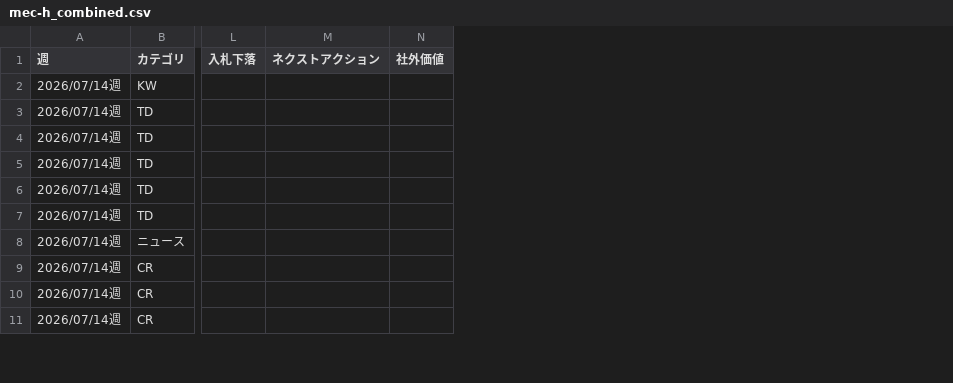
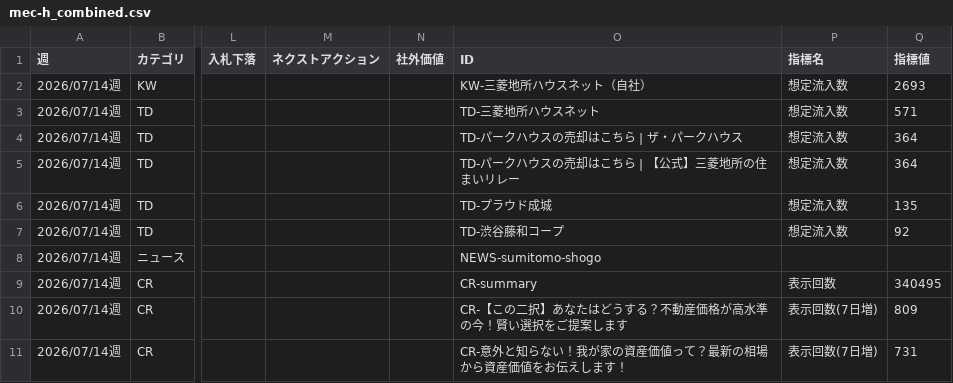
Before and after one commit to touchisaki-del/gai_2026, a CSV file: templates/mec-h_combined.csv, drawn as a sheet; only a part is shown, gaps mark what is left out; the diff names each change by its address in the sheet, - before the commit and + after, or states it on an @@ line.

```diff
--- a/templates/mec-h_combined.csv
+++ b/templates/mec-h_combined.csv
+column O (ID), rows 2-11: KW-三菱地所ハウスネット（自社） | TD-三菱地所ハウスネット | TD-パークハウスの売却はこちら | ザ・パークハウス | TD-パークハウスの売却はこちら | 【公式】三菱地所の住まいリレー | TD-プラウド成城 | TD-渋谷藤和コープ | NEWS-sumitomo-shogo | CR-summary | CR-【この二択】あなたはどうする？不動産価格が高水準の今！賢い選択をご提案します | CR-意外と知らない！我が家の資産価値って？最新の相場から資産価値をお伝えします！
+column P (指標名), rows 2-11: 想定流入数 | 想定流入数 | 想定流入数 | 想定流入数 | 想定流入数 | 想定流入数 |  | 表示回数 | 表示回数(7日増) | 表示回数(7日増)
+column Q (指標値), rows 2-11: 2693 | 571 | 364 | 364 | 135 | 92 |  | 340495 | 809 | 731
```
Also changed, not shown: templates/mec-h_sumitomo.csv, 3 other files.
